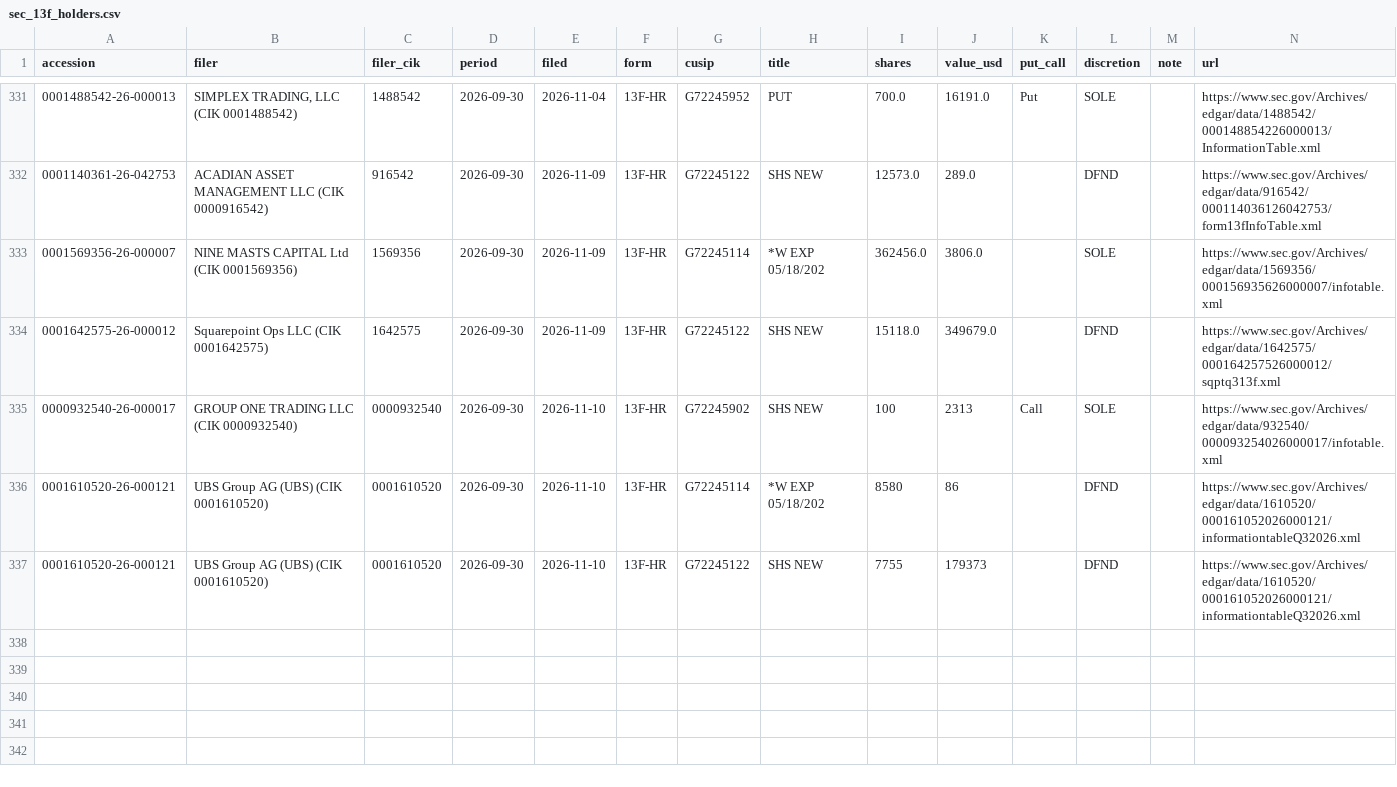
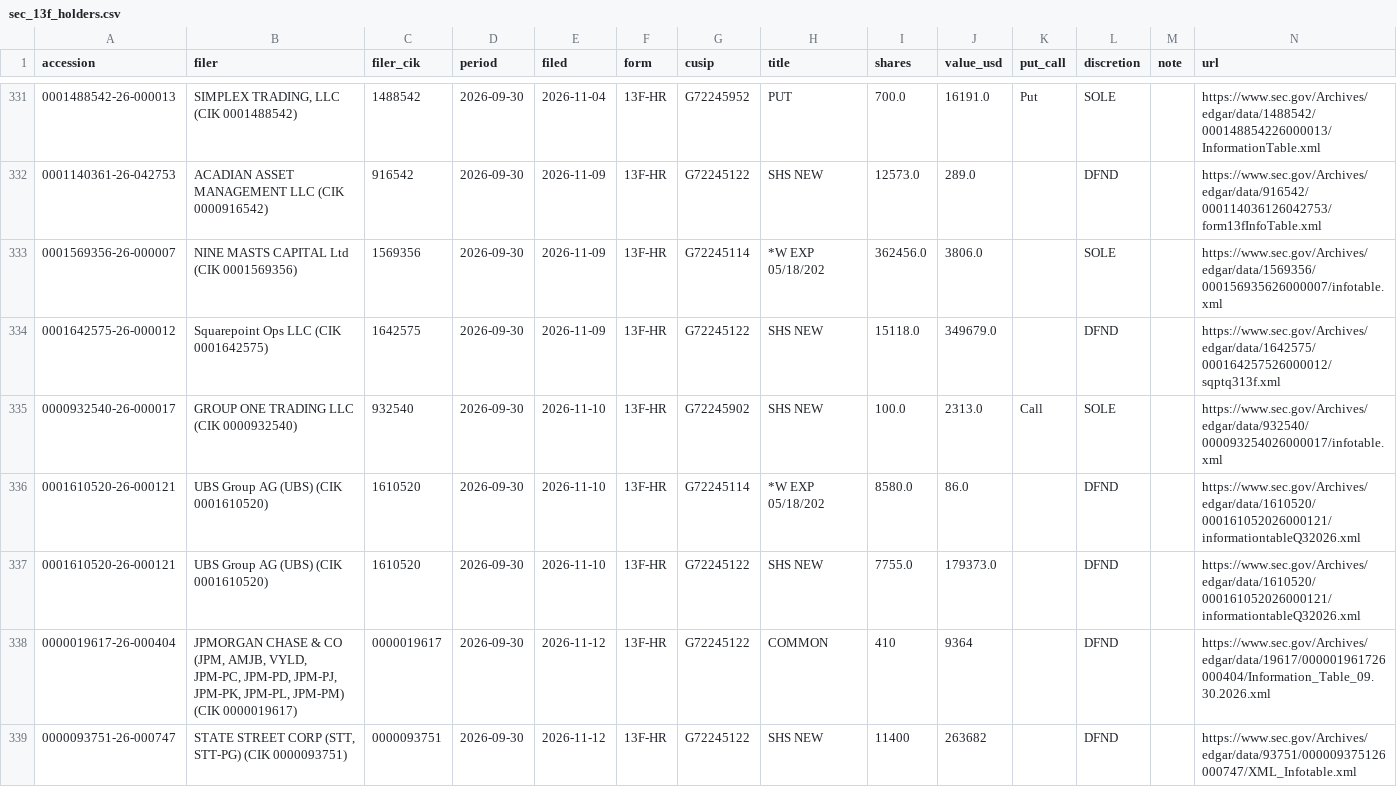
Before and after one commit to juanshuw/pre-flow-tracker, a CSV file: data/sec_13f_holders.csv, drawn as a sheet; only a part is shown, gaps mark what is left out.

```diff
--- a/data/sec_13f_holders.csv
+++ b/data/sec_13f_holders.csv
@@ -334,4 +334,6 @@ accession,filer,filer_cik,period,filed,form,cusip,title,shares,value_usd,put_cal
 0001642575-26-000012,Squarepoint Ops LLC  (CIK 0001642575),1642575,2026-09-30,2026-11-09,13F-HR,G72245122,SHS NEW,15118.0,349679.0,,DFND,,https://www.sec.gov/Archives/edgar/data/1642575/000164257526000012/sqptq313f.xml
-0000932540-26-000017,GROUP ONE TRADING LLC  (CIK 0000932540),0000932540,2026-09-30,2026-11-10,13F-HR,G72245902,SHS NEW,100,2313,Call,SOLE,,https://www.sec.gov/Archives/edgar/data/932540/000093254026000017/infotable.xml
-0001610520-26-000121,UBS Group AG  (UBS)  (CIK 0001610520),0001610520,2026-09-30,2026-11-10,13F-HR,G72245114,*W EXP 05/18/202,8580,86,,DFND,,https://www.sec.gov/Archives/edgar/data/1610520/000161052026000121/informationtableQ32026.xml
-0001610520-26-000121,UBS Group AG  (UBS)  (CIK 0001610520),0001610520,2026-09-30,2026-11-10,13F-HR,G72245122,SHS NEW,7755,179373,,DFND,,https://www.sec.gov/Archives/edgar/data/1610520/000161052026000121/informationtableQ32026.xml
+0000932540-26-000017,GROUP ONE TRADING LLC  (CIK 0000932540),932540,2026-09-30,2026-11-10,13F-HR,G72245902,SHS NEW,100.0,2313.0,Call,SOLE,,https://www.sec.gov/Archives/edgar/data/932540/000093254026000017/infotable.xml
+0001610520-26-000121,UBS Group AG  (UBS)  (CIK 0001610520),1610520,2026-09-30,2026-11-10,13F-HR,G72245114,*W EXP 05/18/202,8580.0,86.0,,DFND,,https://www.sec.gov/Archives/edgar/data/1610520/000161052026000121/informationtableQ32026.xml
+0001610520-26-000121,UBS Group AG  (UBS)  (CIK 0001610520),1610520,2026-09-30,2026-11-10,13F-HR,G72245122,SHS NEW,7755.0,179373.0,,DFND,,https://www.sec.gov/Archives/edgar/data/1610520/000161052026000121/informationtableQ32026.xml
+0000019617-26-000404,"JPMORGAN CHASE & CO  (JPM, AMJB, VYLD, JPM-PC, JPM-PD, JPM-PJ, JPM-PK, JPM-PL, JPM-PM)  (CIK 0000019617)",0000019617,2026-09-30,2026-11-12,13F-HR,G72245122,COMMON,410,9364,,DFND,,https://www.sec.gov/Archives/edgar/data/19617/000001961726000404/Information_Table_09.30.2026.xml
+0000093751-26-000747,"STATE STREET CORP  (STT, STT-PG)  (CIK 0000093751)",0000093751,2026-09-30,2026-11-12,13F-HR,G72245122,SHS NEW,11400,263682,,DFND,,https://www.sec.gov/Archives/edgar/data/93751/000009375126000747/XML_Infotable.xml
```
Also changed, not shown: data/news.csv, data/run_status.csv, 20 other files.
